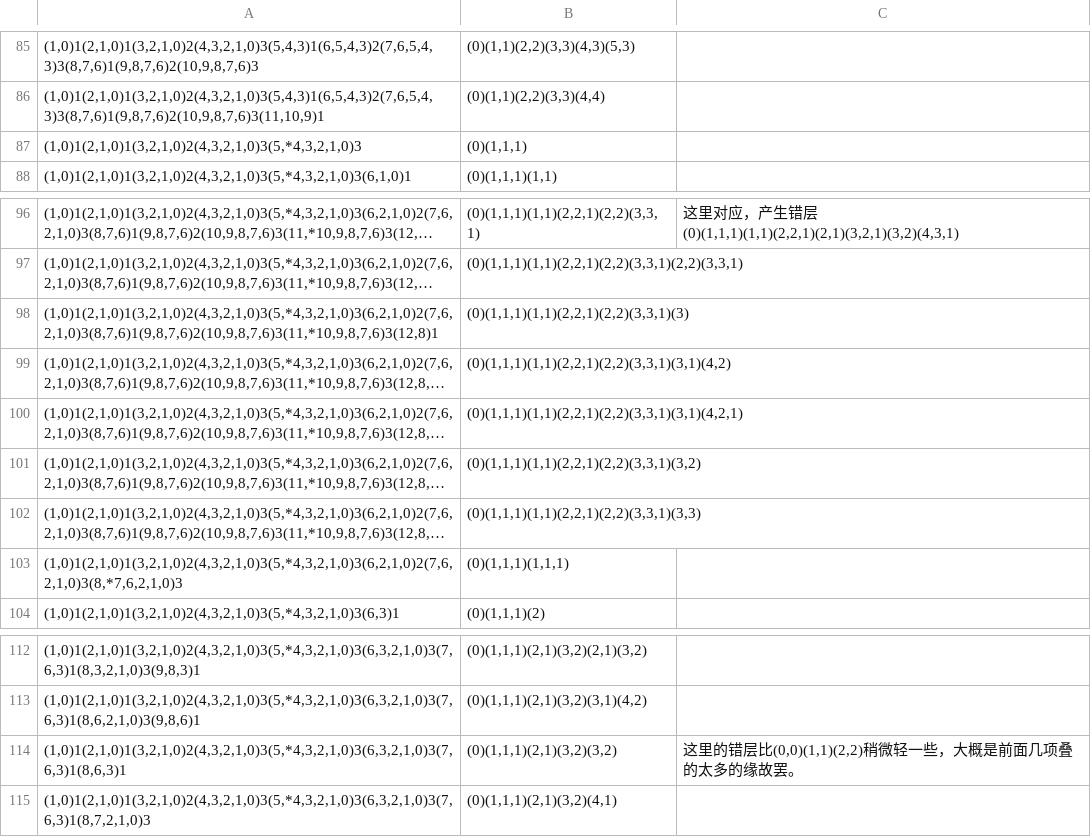
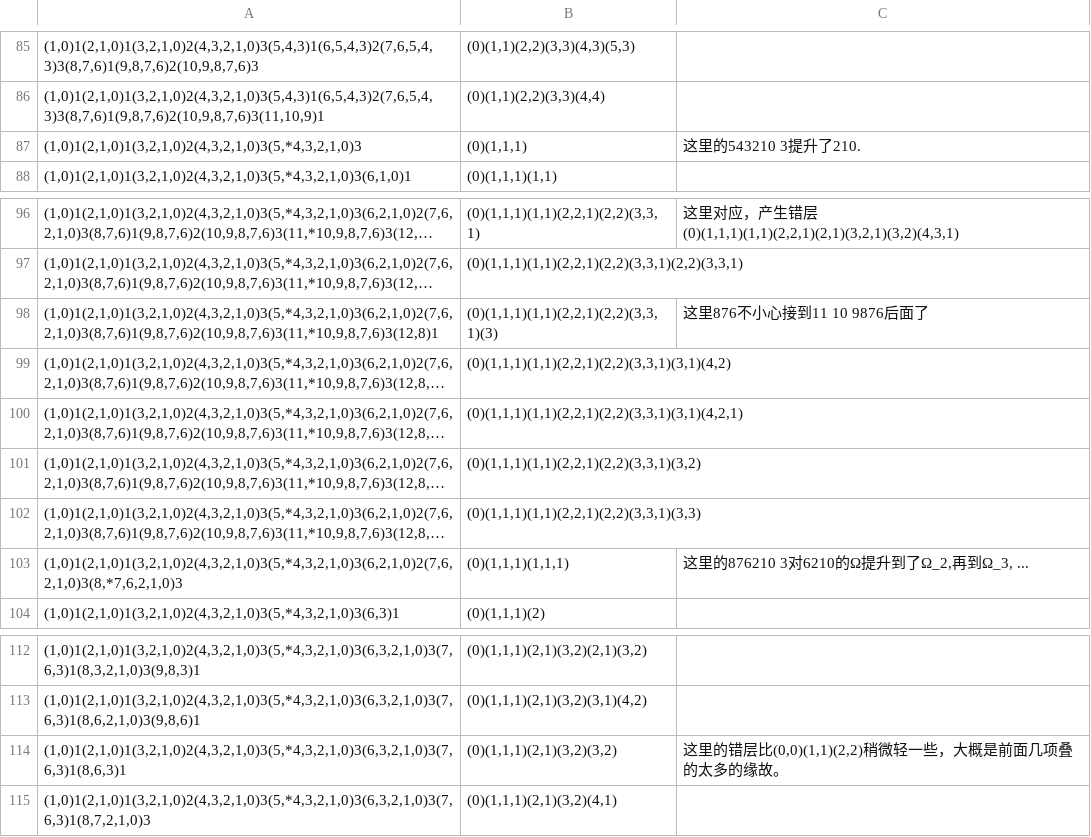
Before and after one commit to VeryrrDefine/googology-stuffs, a CSV file: iblp.csv, drawn as a sheet; only a part is shown, gaps mark what is left out; long unchanged cells end in …; the diff names each change by its address in the sheet, - before the commit and + after, or states it on an @@ line.

Commit message:
modified something

```diff
--- a/iblp.csv
+++ b/iblp.csv
-C87: (empty)
+C87: 这里的543210 3提升了210.
-C98: (empty)
+C98: 这里876不小心接到11 10 9876后面了
-C103: (empty)
+C103: 这里的876210 3对6210的Ω提升到了Ω_2,再到Ω_3, ...
-C114: 这里的错层比(0,0)(1,1)(2,2)稍微轻一些，大概是前面几项叠的太多的缘故罢。
+C114: 这里的错层比(0,0)(1,1)(2,2)稍微轻一些，大概是前面几项叠的太多的缘故。
```
